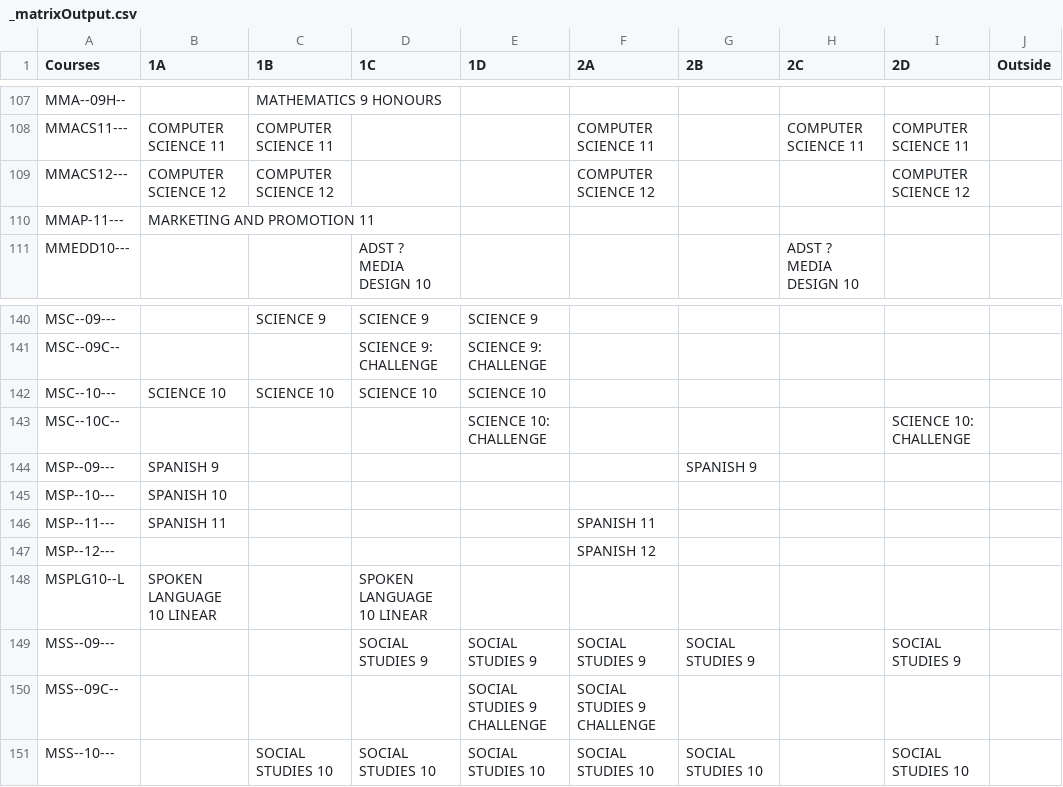
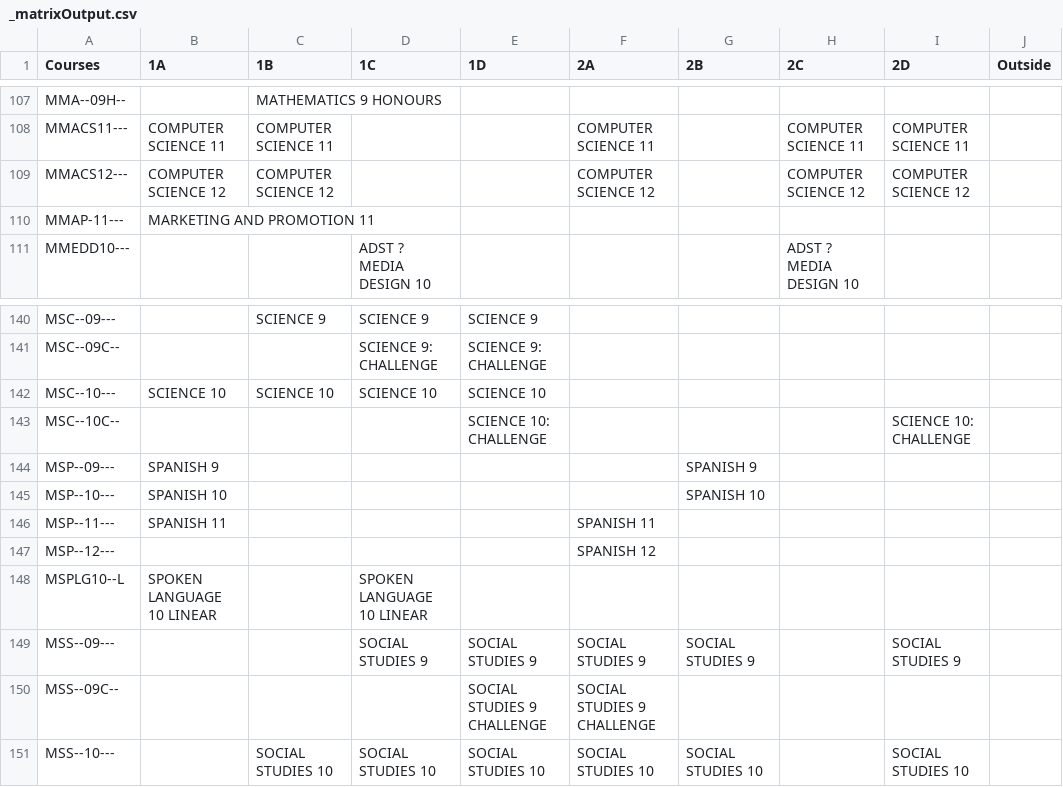
Before and after one commit to enluia/APCS_Term_Project, a CSV file: Data for Project/_matrixOutput.csv, drawn as a sheet; only a part is shown, gaps mark what is left out; the diff covers the shown part only.

```diff
--- a/Data for Project/_matrixOutput.csv
+++ b/Data for Project/_matrixOutput.csv
@@ -108,3 +108,3 @@ MMA--09H--,,MATHEMATICS 9 HONOURS,,,,,,,
 MMACS11---,COMPUTER SCIENCE 11,COMPUTER SCIENCE 11,,,COMPUTER SCIENCE 11,,COMPUTER SCIENCE 11,COMPUTER SCIENCE 11,
-MMACS12---,COMPUTER SCIENCE 12,COMPUTER SCIENCE 12,,,COMPUTER SCIENCE 12,,,COMPUTER SCIENCE 12,
+MMACS12---,COMPUTER SCIENCE 12,COMPUTER SCIENCE 12,,,COMPUTER SCIENCE 12,,COMPUTER SCIENCE 12,COMPUTER SCIENCE 12,
 MMAP-11---,MARKETING AND PROMOTION 11,,,,,,,,
@@ -144,3 +144,3 @@ MSC--10C--,,,,SCIENCE 10: CHALLENGE,,,,SCIENCE 10: CHALLENGE,
 MSP--09---,SPANISH 9,,,,,SPANISH 9,,,
-MSP--10---,SPANISH 10,,,,,,,,
+MSP--10---,SPANISH 10,,,,,SPANISH 10,,,
 MSP--11---,SPANISH 11,,,,SPANISH 11,,,,
```
Also changed, not shown: 1 added row and 20 edited cells elsewhere in this file, Data for Project/_matrixOutputStudents.csv, 1 other file.
